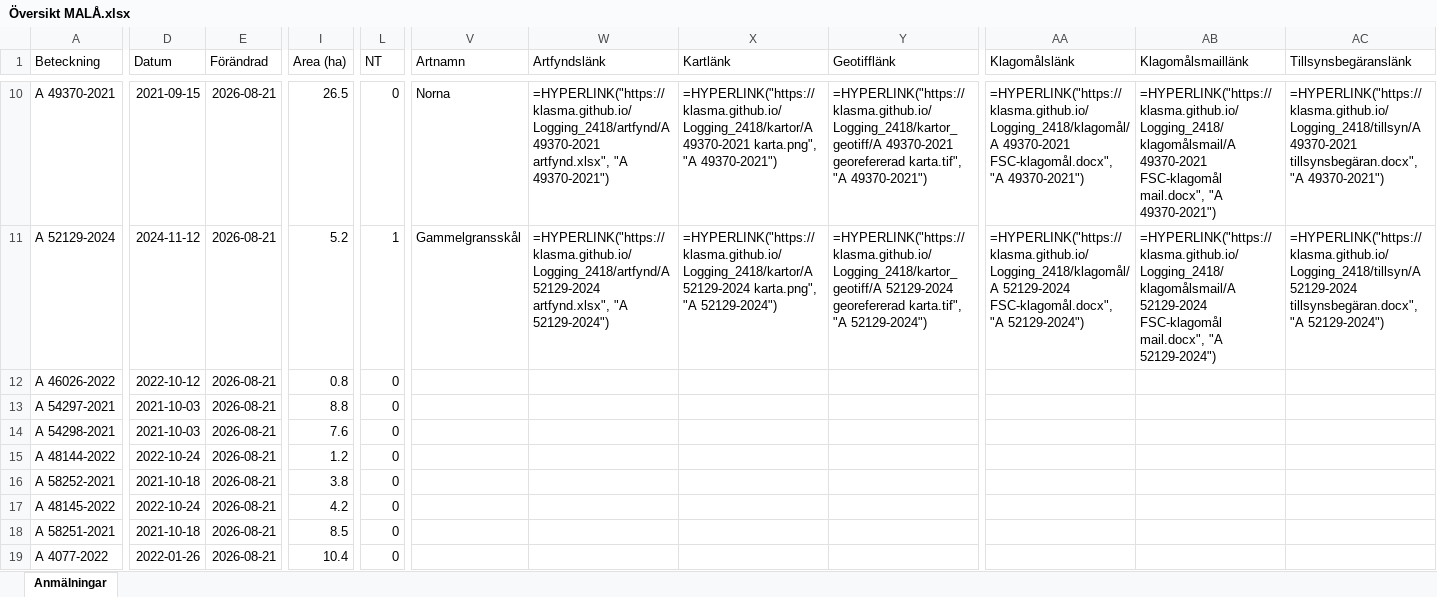
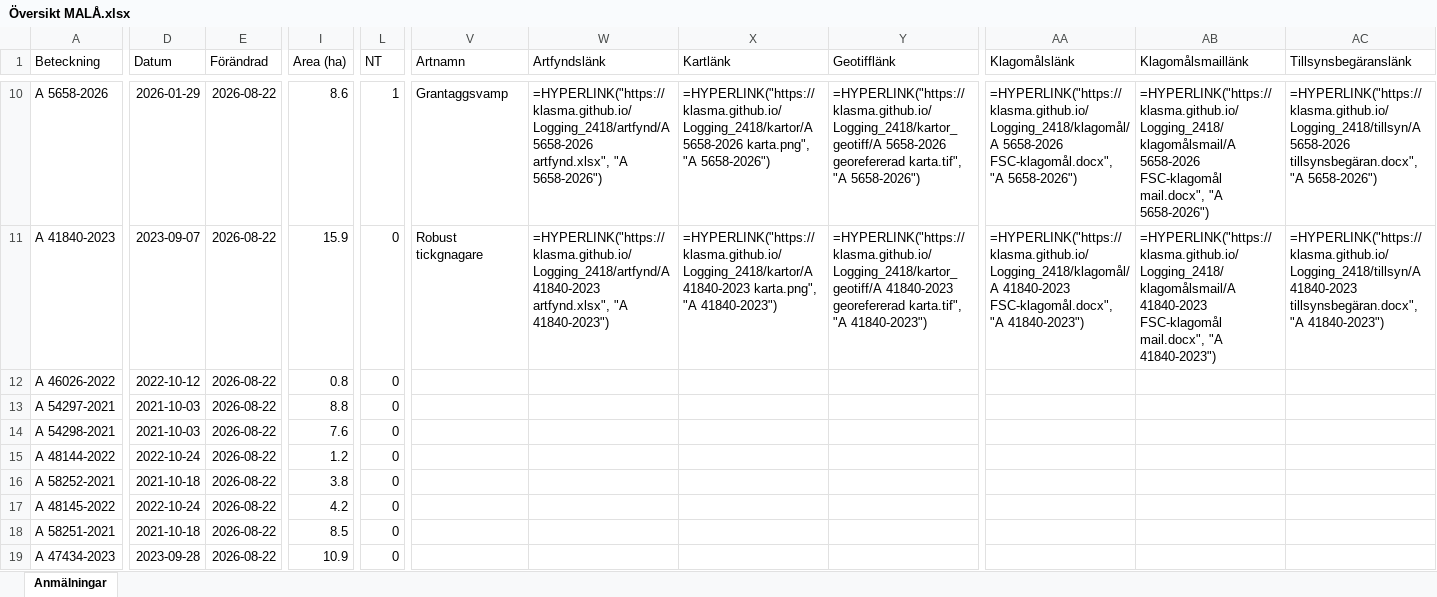
Before and after one commit to klasma/Logging_2418, an Excel workbook: Översikt MALÅ.xlsx, sheet Anmälningar, drawn as a sheet; only a part is shown, gaps mark what is left out; values as stored, in another font and other column widths than the file's, no borders; formulas without a stored value are shown as written; the diff covers the shown part only; the diff names each change by its address in the sheet, - before the commit and + after, or states it on an @@ line.

```diff
--- a/Översikt MALÅ.xlsx (sheet Anmälningar)
+++ b/Översikt MALÅ.xlsx (sheet Anmälningar)
-A10 (Beteckning): A 49370-2021
+A10 (Beteckning): A 5658-2026
-D10 (Datum): 2021-09-15
+D10 (Datum): 2026-01-29
-E10:E19 (Förändrad): 2026-08-21
+E10:E19 (Förändrad): 2026-08-22
-I10 (Area (ha)): 26.5
+I10 (Area (ha)): 8.6
-L10 (NT): 0
+L10 (NT): 1
-V10 (Artnamn): Norna
+V10 (Artnamn): Grantaggsvamp
-W10 (Artfyndslänk): =HYPERLINK("https://klasma.github.io/Logging_2418/artfynd/A 49370-2021 artfynd.xlsx", "A 49370-2021")
+W10 (Artfyndslänk): =HYPERLINK("https://klasma.github.io/Logging_2418/artfynd/A 5658-2026 artfynd.xlsx", "A 5658-2026")
-X10 (Kartlänk): =HYPERLINK("https://klasma.github.io/Logging_2418/kartor/A 49370-2021 karta.png", "A 49370-2021")
+X10 (Kartlänk): =HYPERLINK("https://klasma.github.io/Logging_2418/kartor/A 5658-2026 karta.png", "A 5658-2026")
-Y10 (Geotifflänk): =HYPERLINK("https://klasma.github.io/Logging_2418/kartor_geotiff/A 49370-2021 georefererad karta.tif", "A 49370-2021")
+Y10 (Geotifflänk): =HYPERLINK("https://klasma.github.io/Logging_2418/kartor_geotiff/A 5658-2026 georefererad karta.tif", "A 5658-2026")
-AA10 (Klagomålslänk): =HYPERLINK("https://klasma.github.io/Logging_2418/klagomål/A 49370-2021 FSC-klagomål.docx", "A 49370-2021")
+AA10 (Klagomålslänk): =HYPERLINK("https://klasma.github.io/Logging_2418/klagomål/A 5658-2026 FSC-klagomål.docx", "A 5658-2026")
-AB10 (Klagomålsmaillänk): =HYPERLINK("https://klasma.github.io/Logging_2418/klagomålsmail/A 49370-2021 FSC-klagomål mail.docx", "A 49370-2021")
+AB10 (Klagomålsmaillänk): =HYPERLINK("https://klasma.github.io/Logging_2418/klagomålsmail/A 5658-2026 FSC-klagomål mail.docx", "A 5658-2026")
-AC10 (Tillsynsbegäranslänk): =HYPERLINK("https://klasma.github.io/Logging_2418/tillsyn/A 49370-2021 tillsynsbegäran.docx", "A 49370-2021")
+AC10 (Tillsynsbegäranslänk): =HYPERLINK("https://klasma.github.io/Logging_2418/tillsyn/A 5658-2026 tillsynsbegäran.docx", "A 5658-2026")
-A11 (Beteckning): A 52129-2024
+A11 (Beteckning): A 41840-2023
-D11 (Datum): 2024-11-12
+D11 (Datum): 2023-09-07
-I11 (Area (ha)): 5.2
+I11 (Area (ha)): 15.9
-L11 (NT): 1
+L11 (NT): 0
-V11 (Artnamn): Gammelgransskål
+V11 (Artnamn): Robust tickgnagare
-W11 (Artfyndslänk): =HYPERLINK("https://klasma.github.io/Logging_2418/artfynd/A 52129-2024 artfynd.xlsx", "A 52129-2024")
+W11 (Artfyndslänk): =HYPERLINK("https://klasma.github.io/Logging_2418/artfynd/A 41840-2023 artfynd.xlsx", "A 41840-2023")
-X11 (Kartlänk): =HYPERLINK("https://klasma.github.io/Logging_2418/kartor/A 52129-2024 karta.png", "A 52129-2024")
+X11 (Kartlänk): =HYPERLINK("https://klasma.github.io/Logging_2418/kartor/A 41840-2023 karta.png", "A 41840-2023")
-Y11 (Geotifflänk): =HYPERLINK("https://klasma.github.io/Logging_2418/kartor_geotiff/A 52129-2024 georefererad karta.tif", "A 52129-2024")
+Y11 (Geotifflänk): =HYPERLINK("https://klasma.github.io/Logging_2418/kartor_geotiff/A 41840-2023 georefererad karta.tif", "A 41840-2023")
-AA11 (Klagomålslänk): =HYPERLINK("https://klasma.github.io/Logging_2418/klagomål/A 52129-2024 FSC-klagomål.docx", "A 52129-2024")
+AA11 (Klagomålslänk): =HYPERLINK("https://klasma.github.io/Logging_2418/klagomål/A 41840-2023 FSC-klagomål.docx", "A 41840-2023")
-AB11 (Klagomålsmaillänk): =HYPERLINK("https://klasma.github.io/Logging_2418/klagomålsmail/A 52129-2024 FSC-klagomål mail.docx", "A 52129-2024")
+AB11 (Klagomålsmaillänk): =HYPERLINK("https://klasma.github.io/Logging_2418/klagomålsmail/A 41840-2023 FSC-klagomål mail.docx", "A 41840-2023")
-AC11 (Tillsynsbegäranslänk): =HYPERLINK("https://klasma.github.io/Logging_2418/tillsyn/A 52129-2024 tillsynsbegäran.docx", "A 52129-2024")
+AC11 (Tillsynsbegäranslänk): =HYPERLINK("https://klasma.github.io/Logging_2418/tillsyn/A 41840-2023 tillsynsbegäran.docx", "A 41840-2023")
-A19 (Beteckning): A 4077-2022
+A19 (Beteckning): A 47434-2023
-D19 (Datum): 2022-01-26
+D19 (Datum): 2023-09-28
-I19 (Area (ha)): 10.4
+I19 (Area (ha)): 10.9
```
Also changed, not shown: 1548 edited cells elsewhere in this sheet, artfynd/A 39692-2024 artfynd.xlsx, artfynd/A 41330-2024 artfynd.xlsx, 53 other files.
